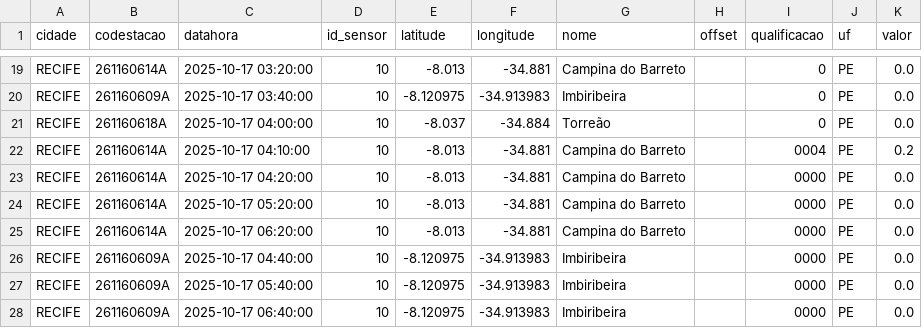
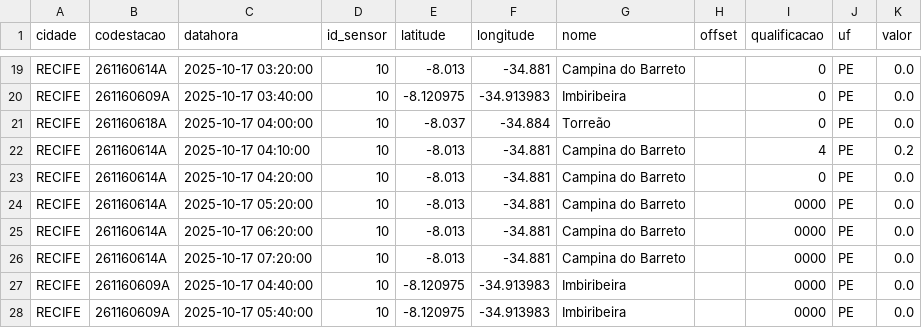
Before and after one commit to RafaellaB/Diagramas-de-risco-din-mico, a CSV file: chuva_recife_2025-10-17.csv, drawn as a sheet; only a part is shown, gaps mark what is left out; the shorter side is filled out with more unchanged rows.

```diff
--- a/chuva_recife_2025-10-17.csv
+++ b/chuva_recife_2025-10-17.csv
@@ -21,6 +21,7 @@ RECIFE,261160609A,2025-10-17 03:40:00,10,-8.120975,-34.913983,Imbiribeira,,0,PE,
 RECIFE,261160618A,2025-10-17 04:00:00,10,-8.037,-34.884,Torreão,,0,PE,0.0
-RECIFE,261160614A,2025-10-17 04:10:00,10,-8.013,-34.881,Campina do Barreto,,0004,PE,0.2
-RECIFE,261160614A,2025-10-17 04:20:00,10,-8.013,-34.881,Campina do Barreto,,0000,PE,0.0
+RECIFE,261160614A,2025-10-17 04:10:00,10,-8.013,-34.881,Campina do Barreto,,4,PE,0.2
+RECIFE,261160614A,2025-10-17 04:20:00,10,-8.013,-34.881,Campina do Barreto,,0,PE,0.0
 RECIFE,261160614A,2025-10-17 05:20:00,10,-8.013,-34.881,Campina do Barreto,,0000,PE,0.0
 RECIFE,261160614A,2025-10-17 06:20:00,10,-8.013,-34.881,Campina do Barreto,,0000,PE,0.0
+RECIFE,261160614A,2025-10-17 07:20:00,10,-8.013,-34.881,Campina do Barreto,,0000,PE,0.0
 RECIFE,261160609A,2025-10-17 04:40:00,10,-8.120975,-34.913983,Imbiribeira,,0000,PE,0.0
```
